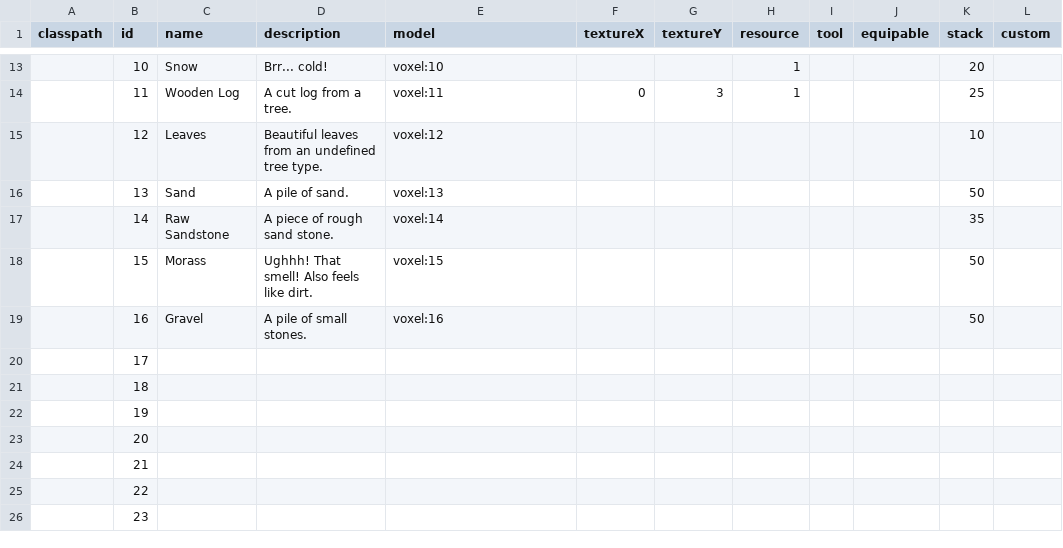
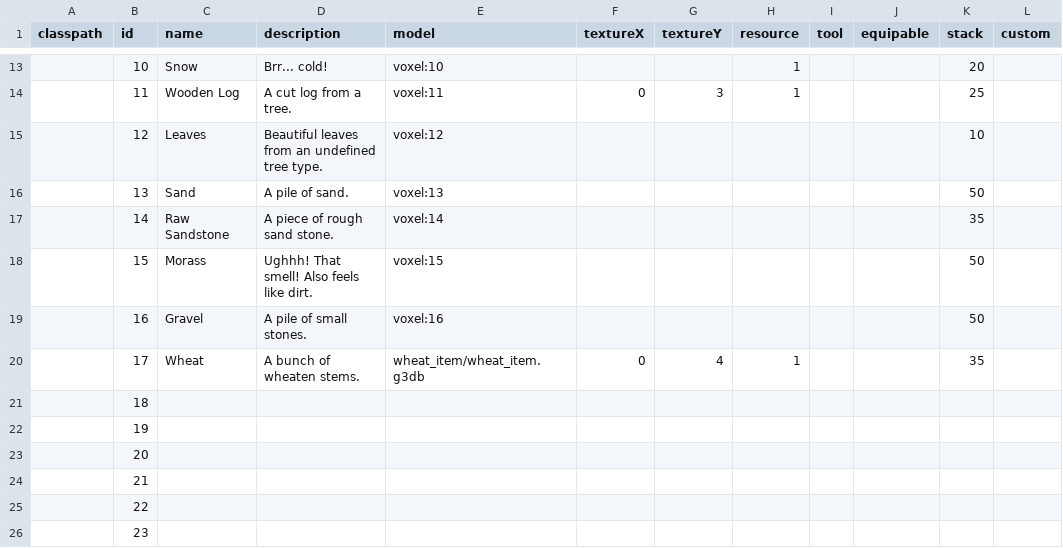
Before and after one commit to Dakror/Vloxlands, a CSV file: android/assets/data/items.csv, drawn as a sheet; only a part is shown, gaps mark what is left out; the diff names each change by its address in the sheet, - before the commit and + after, or states it on an @@ line.

```diff
--- a/android/assets/data/items.csv
+++ b/android/assets/data/items.csv
-C20 (name): (empty)
+C20 (name): Wheat
-D20 (description): (empty)
+D20 (description): A bunch of wheaten stems.
-E20 (model): (empty)
+E20 (model): wheat_item/wheat_item.g3db
-F20 (textureX): (empty)
+F20 (textureX): 0
-G20 (textureY): (empty)
+G20 (textureY): 4
-H20 (resource): (empty)
+H20 (resource): 1
-K20 (stack): (empty)
+K20 (stack): 35
```
Also changed, not shown: 10 other files.
